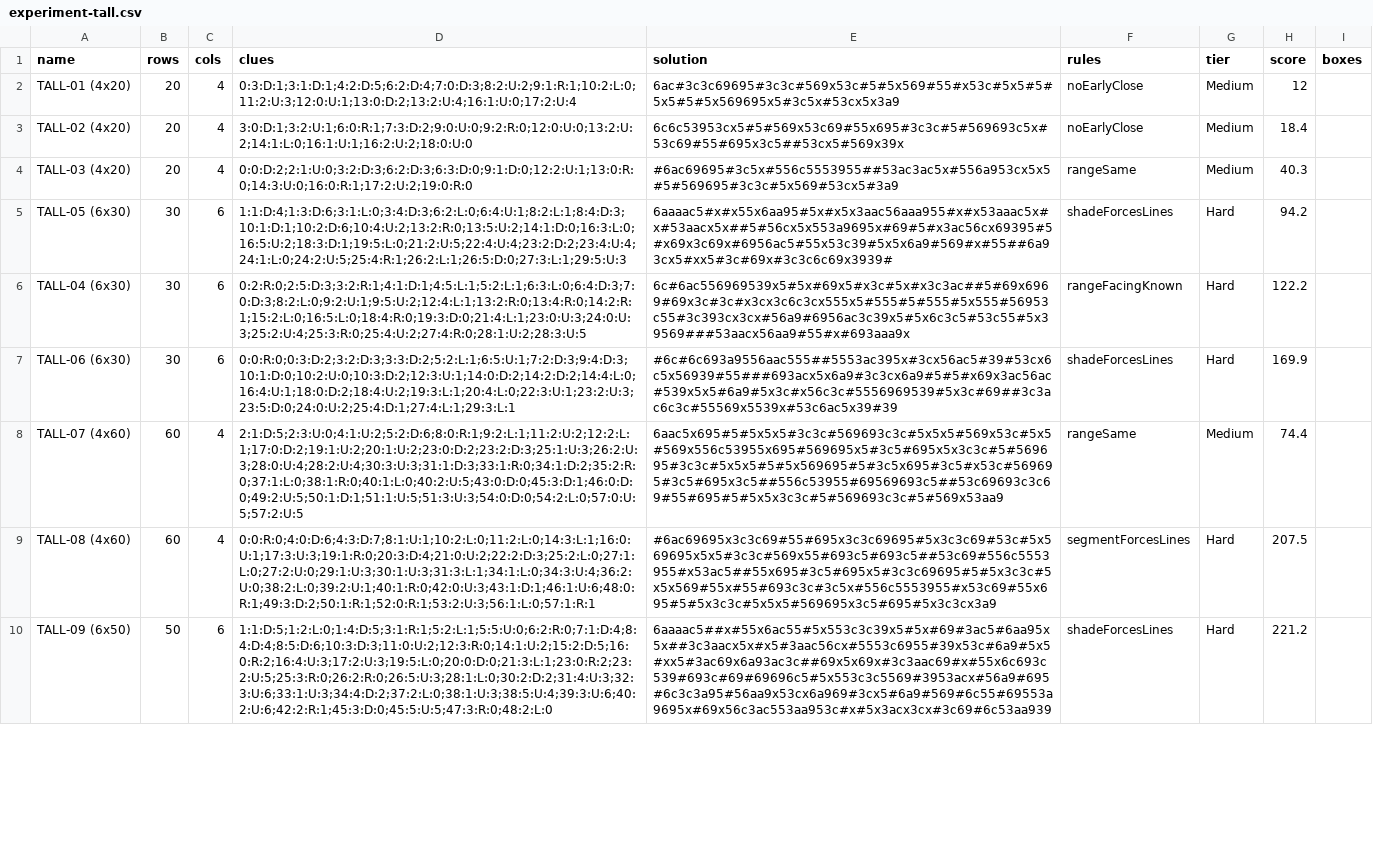
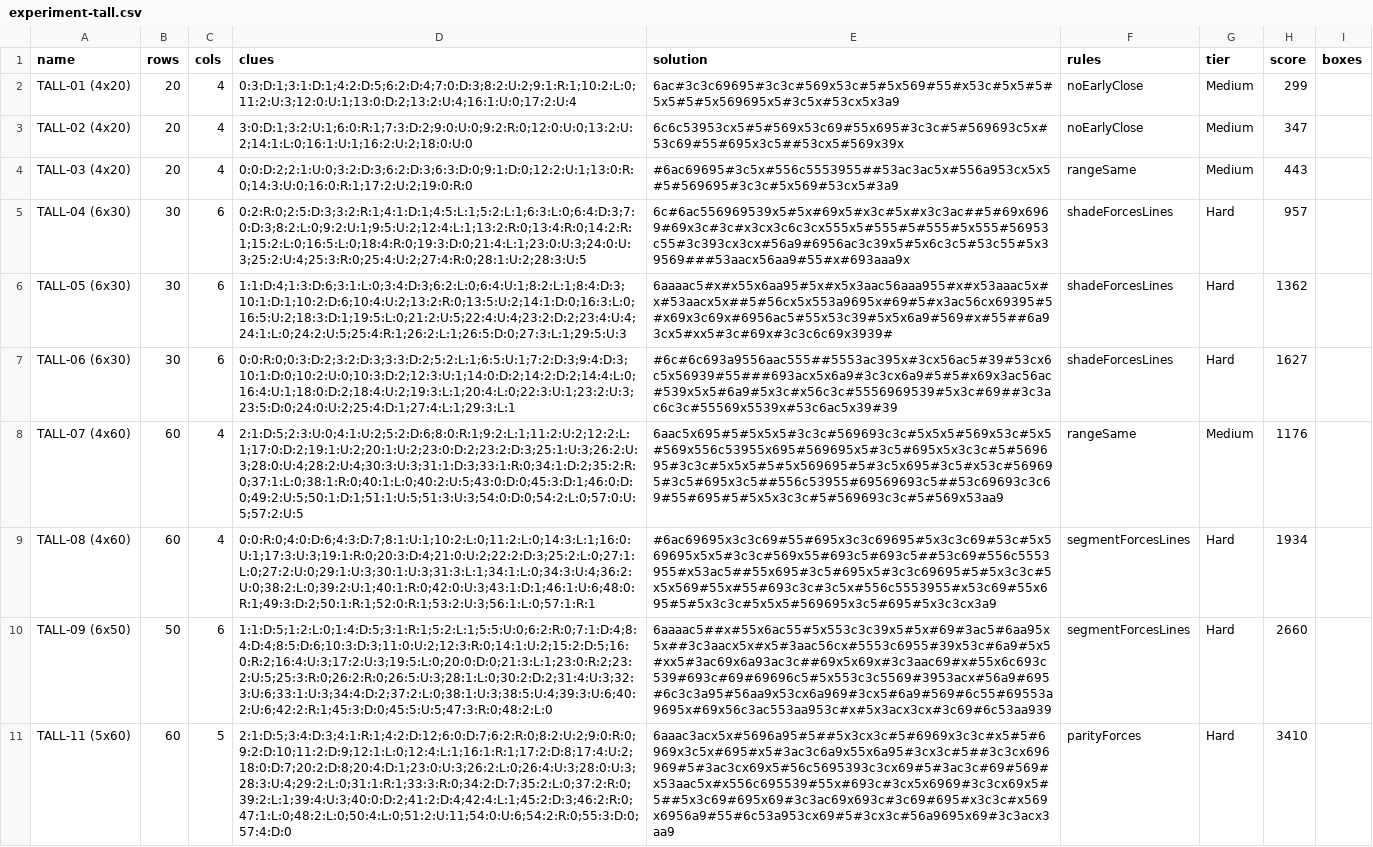
Before and after one commit to JoshMermel/yajilin, a CSV file: data/experiment-tall.csv, drawn as a sheet; only a part is shown; removed rows and columns are numbered as before the commit, all else as after; the diff covers the shown part only; the diff names each change by its address in the sheet, - before the commit and + after, or states it on an @@ line.

```diff
--- a/data/experiment-tall.csv
+++ b/data/experiment-tall.csv
-H2 (score): 12
+H2 (score): 299
-H3 (score): 18.4
+H3 (score): 347
-H4 (score): 40.3
+H4 (score): 443
+row 5: TALL-04 (6x30) | 30 | 6 | 0:2:R:0;2:5:D:3;3:2:R:1;4:1:D:1;4:5:L:1;5:2:L:1;6:3:L:0;6:4:D:3;7:0:D:3;8:2:L:0;9:2:U:1;9:5:U:2;12:4:L:1;13:2:R:0;13:4:R:0;14:2:R:1;15:2:L:0;16:5:L:0;18:4:R:0;19:3:D:0;21:4:L:1;23:0:U:3;24:0:U:3;25:2:U:4;25:3:R:0;25:4:U:2;27:4:R:0;28:1:U:2;28:3:U:5 | 6c#6ac556969539x5#5x#69x5#x3c#5x#x3c3ac##5#69x6969#69x3c#3c#x3cx3c6c3cx555x5#555#5#555#5x555#56953c55#3c393cx3cx#56a9#6956ac3c39x5#5x6c3c5#53c55#5x39569###53aacx56aa9#55#x#693aaa9x | shadeForcesLines | Hard | 957
-H6 (score): 94.2
+H6 (score): 1362
-row 6: TALL-04 (6x30) | 30 | 6 | 0:2:R:0;2:5:D:3;3:2:R:1;4:1:D:1;4:5:L:1;5:2:L:1;6:3:L:0;6:4:D:3;7:0:D:3;8:2:L:0;9:2:U:1;9:5:U:2;12:4:L:1;13:2:R:0;13:4:R:0;14:2:R:1;15:2:L:0;16:5:L:0;18:4:R:0;19:3:D:0;21:4:L:1;23:0:U:3;24:0:U:3;25:2:U:4;25:3:R:0;25:4:U:2;27:4:R:0;28:1:U:2;28:3:U:5 | 6c#6ac556969539x5#5x#69x5#x3c#5x#x3c3ac##5#69x6969#69x3c#3c#x3cx3c6c3cx555x5#555#5#555#5x555#56953c55#3c393cx3cx#56a9#6956ac3c39x5#5x6c3c5#53c55#5x39569###53aacx56aa9#55#x#693aaa9x | rangeFacingKnown | Hard | 122.2
-H7 (score): 169.9
+H7 (score): 1627
-H8 (score): 74.4
+H8 (score): 1176
-H9 (score): 207.5
+H9 (score): 1934
-F10 (rules): shadeForcesLines
+F10 (rules): segmentForcesLines
-H10 (score): 221.2
+H10 (score): 2660
+row 11: TALL-11 (5x60) | 60 | 5 | 2:1:D:5;3:4:D:3;4:1:R:1;4:2:D:12;6:0:D:7;6:2:R:0;8:2:U:2;9:0:R:0;9:2:D:10;11:2:D:9;12:1:L:0;12:4:L:1;16:1:R:1;17:2:D:8;17:4:U:2;18:0:D:7;20:2:D:8;20:4:D:1;23:0:U:3;26:2:L:0;26:4:U:3;28:0:U:3;28:3:U:4;29:2:L:0;31:1:R:1;33:3:R:0;34:2:D:7;35:2:L:0;37:2:R:0;39:2:L:1;39:4:U:3;40:0:D:2;41:2:D:4;42:4:L:1;45:2:D:3;46:2:R:0;47:1:L:0;48:2:L:0;50:4:L:0;51:2:U:11;54:0:U:6;54:2:R:0;55:3:D:0;57:4:D:0 | 6aaac3acx5x#5696a95#5##5x3cx3c#5#6969x3c3c#x5#5#6969x3c5x#695#x5#3ac3c6a9x55x6a95#3cx3c#5##3c3cx696969#5#3ac3cx69x5#56c5695393c3cx69#5#3ac3c#69#569#x53aac5x#x556c695539#55x#693c#3cx5x6969#3c3cx69x5#5##5x3c69#695x69#3c3ac69x693c#3c69#695#x3c3c#x569x6956a9#55#6c53a953cx69#5#3cx3c#56a9695x69#3c3acx3aa9 | parityForces | Hard | 3410
```
Also changed, not shown: 1 added row, 2 removed rows and 29 edited cells elsewhere in this file, data/large-nk.csv, data/range-samples.csv, 37 other files.
